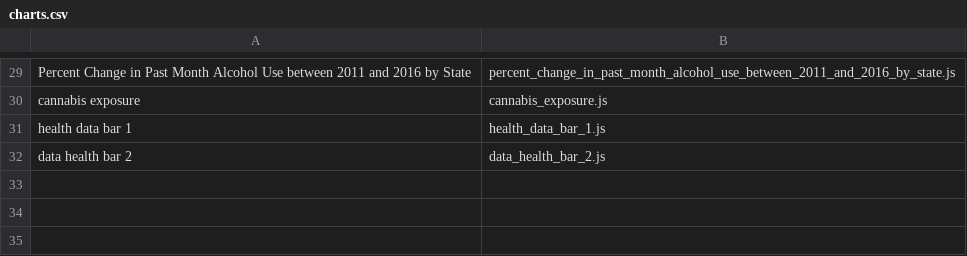
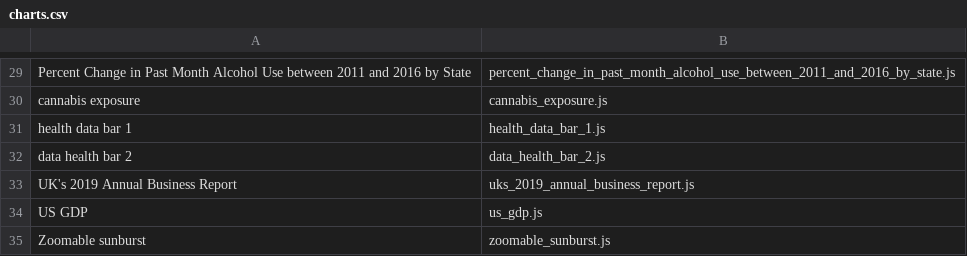
Before and after one commit to afiqket/capstone-charts, a CSV file: charts.csv, drawn as a sheet; only a part is shown, gaps mark what is left out; the diff names each change by its address in the sheet, - before the commit and + after, or states it on an @@ line.

Commit message:
Added charts

```diff
--- a/charts.csv
+++ b/charts.csv
+row 33: UK's 2019 Annual Business Report | uks_2019_annual_business_report.js
+row 34: US GDP | us_gdp.js
+row 35: Zoomable sunburst | zoomable_sunburst.js
```
Also changed, not shown: 7 other files.
